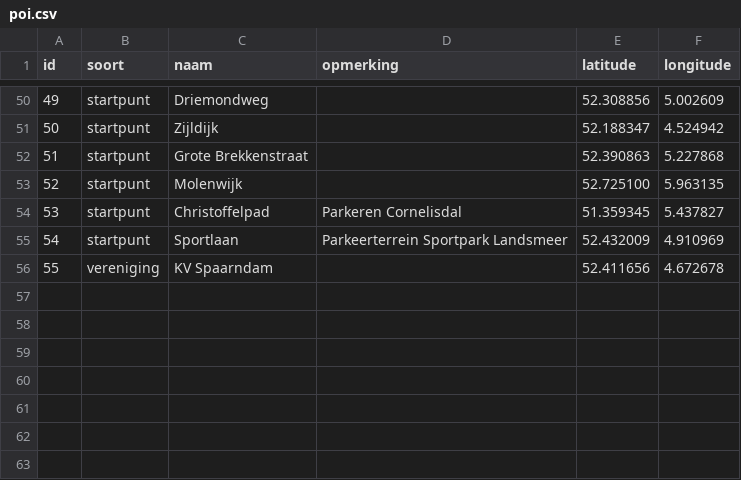
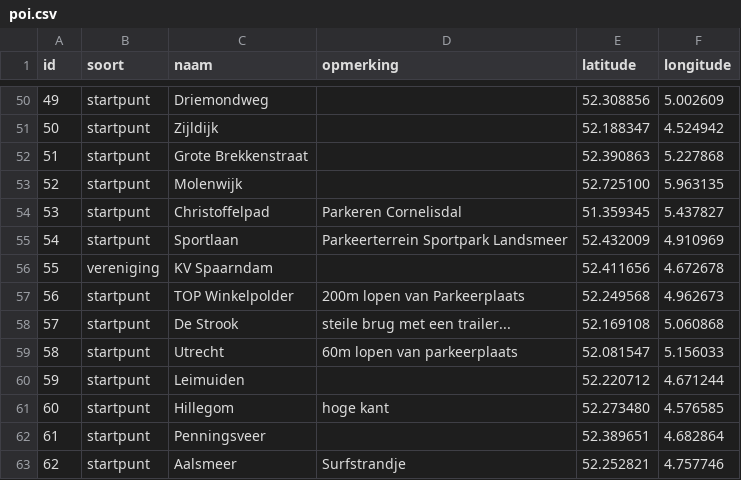
Before and after one commit to NielsHoffmann/kanoroutes, a CSV file: poi/poi.csv, drawn as a sheet; only a part is shown, gaps mark what is left out.

```diff
--- a/poi/poi.csv
+++ b/poi/poi.csv
@@ -56 +56,8 @@ id,soort,naam,opmerking,latitude,longitude
 55,vereniging,KV Spaarndam,,52.411656, 4.672678
+56,startpunt,TOP Winkelpolder, 200m lopen van Parkeerplaats, 52.249568, 4.962673
+57,startpunt, De Strook, steile brug met een trailer... , 52.169108, 5.060868
+58,startpunt, Utrecht, 60m lopen van parkeerplaats , 52.081547, 5.156033
+59,startpunt, Leimuiden, , 52.220712, 4.671244
+60,startpunt, Hillegom, hoge kant, 52.273480, 4.576585
+61,startpunt, Penningsveer, ,52.389651, 4.682864
+62,startpunt, Aalsmeer, Surfstrandje, 52.252821, 4.757746
```
Also changed, not shown: 13 other files.
